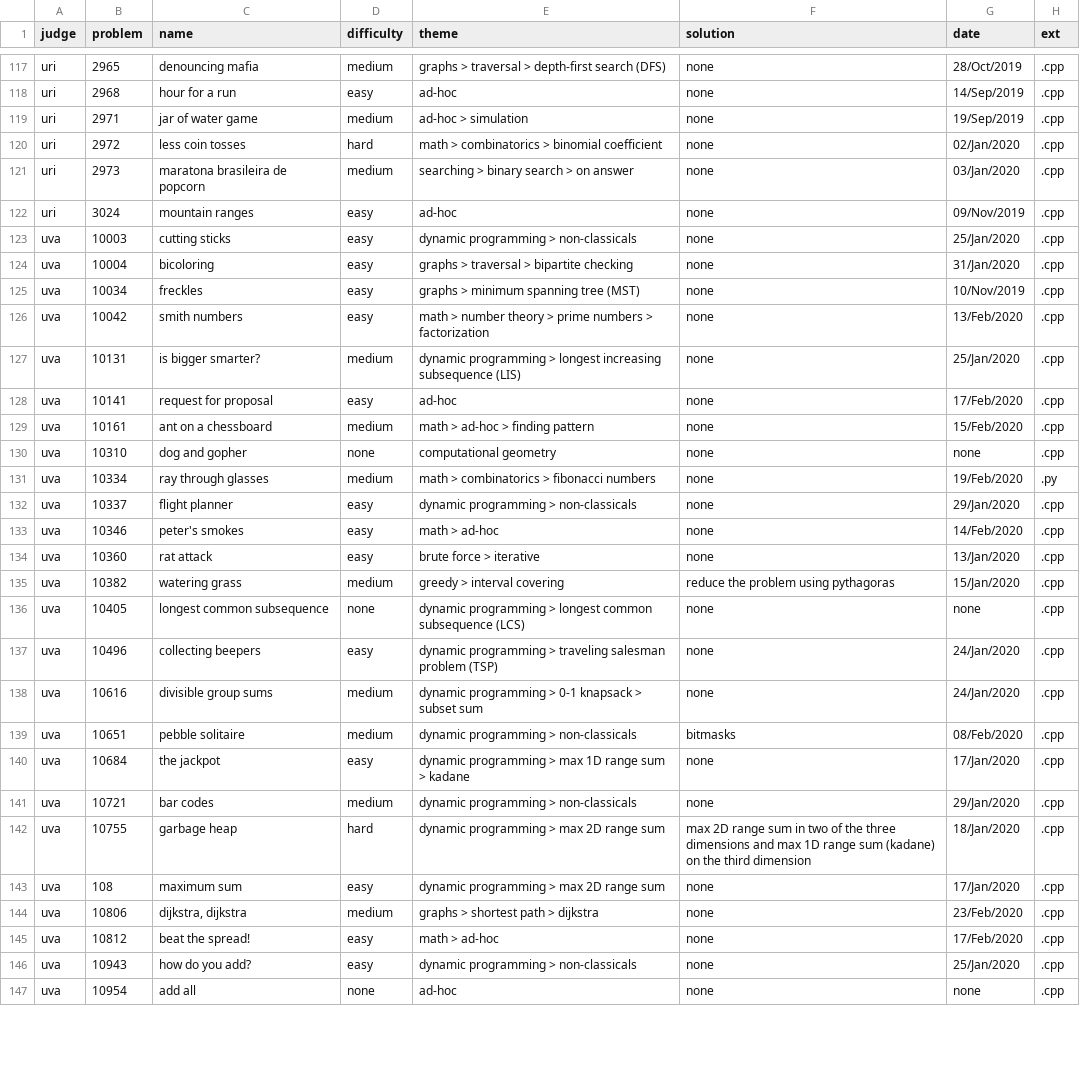
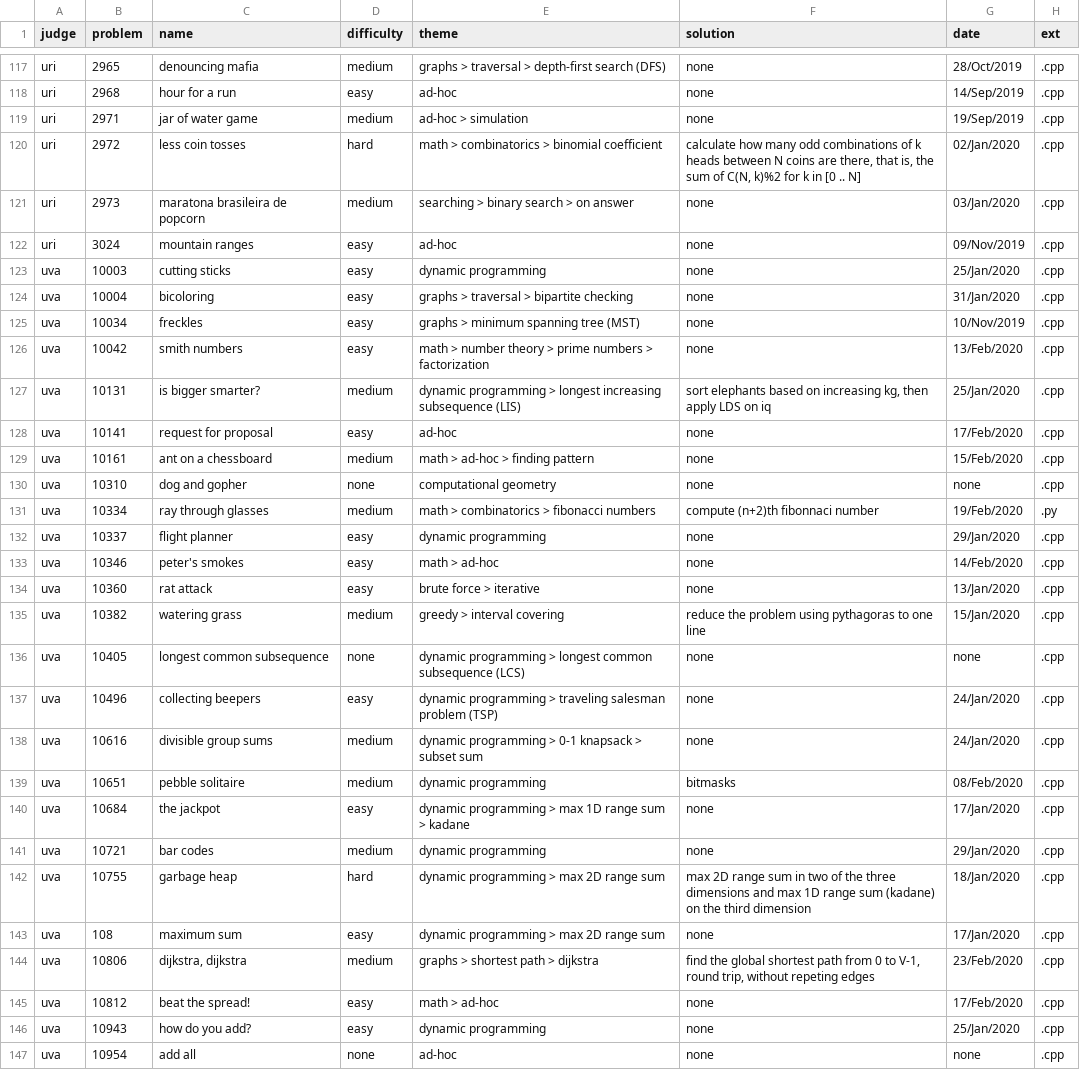
Before and after one commit to brpapa/algorithms, a CSV file: problems.csv, drawn as a sheet; only a part is shown, gaps mark what is left out; the diff covers the shown part only.

```diff
--- a/problems.csv
+++ b/problems.csv
@@ -119,6 +119,6 @@ judge,problem,name,difficulty,theme,solution,date,ext
 "uri","2971","jar of water game","medium","ad-hoc > simulation","none","19/Sep/2019",".cpp"
-"uri","2972","less coin tosses","hard","math > combinatorics > binomial coefficient","none","02/Jan/2020",".cpp"
+"uri","2972","less coin tosses","hard","math > combinatorics > binomial coefficient","calculate how many odd combinations of k heads between N coins are there, that is, the sum of C(N, k)%2 for k in [0 .. N]","02/Jan/2020",".cpp"
 "uri","2973","maratona brasileira de popcorn","medium","searching > binary search > on answer","none","03/Jan/2020",".cpp"
 "uri","3024","mountain ranges","easy","ad-hoc","none","09/Nov/2019",".cpp"
-"uva","10003","cutting sticks","easy","dynamic programming > non-classicals","none","25/Jan/2020",".cpp"
+"uva","10003","cutting sticks","easy","dynamic programming","none","25/Jan/2020",".cpp"
 "uva","10004","bicoloring","easy","graphs > traversal > bipartite checking","none","31/Jan/2020",".cpp"
@@ -126,3 +126,3 @@ judge,problem,name,difficulty,theme,solution,date,ext
 "uva","10042","smith numbers","easy","math > number theory > prime numbers > factorization","none","13/Feb/2020",".cpp"
-"uva","10131","is bigger smarter?","medium","dynamic programming > longest increasing subsequence (LIS)","none","25/Jan/2020",".cpp"
+"uva","10131","is bigger smarter?","medium","dynamic programming > longest increasing subsequence (LIS)","sort elephants based on increasing kg, then apply LDS on iq","25/Jan/2020",".cpp"
 "uva","10141","request for proposal","easy","ad-hoc","none","17/Feb/2020",".cpp"
@@ -130,7 +130,7 @@ judge,problem,name,difficulty,theme,solution,date,ext
 "uva","10310","dog and gopher","none","computational geometry","none","none",".cpp"
-"uva","10334","ray through glasses","medium","math > combinatorics > fibonacci numbers","none","19/Feb/2020",".py"
-"uva","10337","flight planner","easy","dynamic programming > non-classicals","none","29/Jan/2020",".cpp"
+"uva","10334","ray through glasses","medium","math > combinatorics > fibonacci numbers","compute (n+2)th fibonnaci number","19/Feb/2020",".py"
+"uva","10337","flight planner","easy","dynamic programming","none","29/Jan/2020",".cpp"
 "uva","10346","peter's smokes","easy","math > ad-hoc","none","14/Feb/2020",".cpp"
 "uva","10360","rat attack","easy","brute force > iterative","none","13/Jan/2020",".cpp"
-"uva","10382","watering grass","medium","greedy > interval covering","reduce the problem using pythagoras","15/Jan/2020",".cpp"
+"uva","10382","watering grass","medium","greedy > interval covering","reduce the problem using pythagoras to one line","15/Jan/2020",".cpp"
 "uva","10405","longest common subsequence","none","dynamic programming > longest common subsequence (LCS)","none","none",".cpp"
@@ -138,10 +138,10 @@ judge,problem,name,difficulty,theme,solution,date,ext
 "uva","10616","divisible group sums","medium","dynamic programming > 0-1 knapsack > subset sum","none","24/Jan/2020",".cpp"
-"uva","10651","pebble solitaire","medium","dynamic programming > non-classicals","bitmasks","08/Feb/2020",".cpp"
+"uva","10651","pebble solitaire","medium","dynamic programming","bitmasks","08/Feb/2020",".cpp"
 "uva","10684","the jackpot","easy","dynamic programming > max 1D range sum > kadane","none","17/Jan/2020",".cpp"
-"uva","10721","bar codes","medium","dynamic programming > non-classicals","none","29/Jan/2020",".cpp"
+"uva","10721","bar codes","medium","dynamic programming","none","29/Jan/2020",".cpp"
 "uva","10755","garbage heap","hard","dynamic programming > max 2D range sum","max 2D range sum in two of the three dimensions and max 1D range sum (kadane) on the third dimension","18/Jan/2020",".cpp"
 "uva","108","maximum sum","easy","dynamic programming > max 2D range sum","none","17/Jan/2020",".cpp"
-"uva","10806","dijkstra, dijkstra","medium","graphs > shortest path > dijkstra","none","23/Feb/2020",".cpp"
+"uva","10806","dijkstra, dijkstra","medium","graphs > shortest path > dijkstra","find the global shortest path from 0 to V-1, round trip, without repeting edges","23/Feb/2020",".cpp"
 "uva","10812","beat the spread!","easy","math > ad-hoc","none","17/Feb/2020",".cpp"
-"uva","10943","how do you add?","easy","dynamic programming > non-classicals","none","25/Jan/2020",".cpp"
+"uva","10943","how do you add?","easy","dynamic programming","none","25/Jan/2020",".cpp"
 "uva","10954","add all","none","ad-hoc","none","none",".cpp"
```
Also changed, not shown: 2 added rows and 8 edited cells elsewhere in this file, 23 other files.
